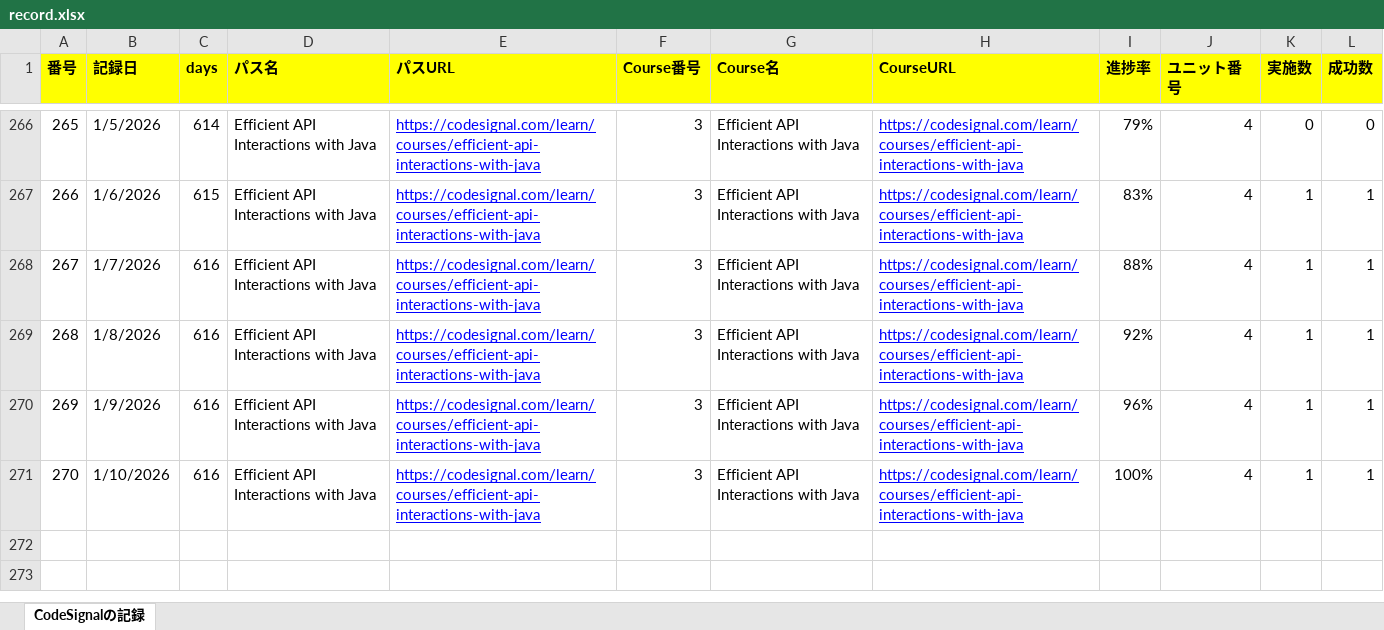
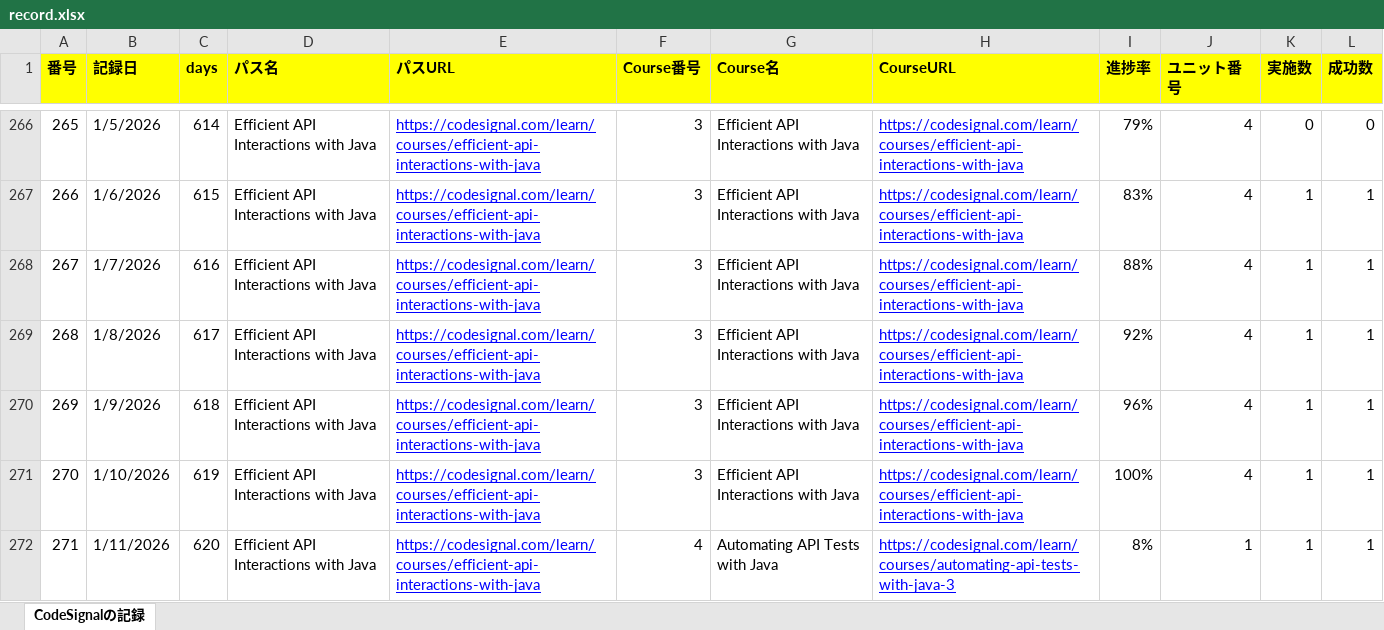
Before and after one commit to KenichiroArai/Blog, an Excel workbook: docs/CodeSignal/record.xlsx, sheet CodeSignalの記録, drawn as a sheet; only a part is shown, gaps mark what is left out; values as stored, in another font and other column widths than the file's, no borders; the diff names each change by its address in the sheet, - before the commit and + after, or states it on an @@ line.

```diff
--- a/docs/CodeSignal/record.xlsx (sheet CodeSignalの記録)
+++ b/docs/CodeSignal/record.xlsx (sheet CodeSignalの記録)
-C269 (days): 616
+C269 (days): 617
-C270 (days): 616
+C270 (days): 618
-C271 (days): 616
+C271 (days): 619
+row 272: 271 | 1/11/2026 | 620 | Efficient API Interactions with Java | https://codesignal.com/learn/courses/efficient-api-interactions-with-java | 4 | Automating API Tests with Java | https://codesignal.com/learn/courses/automating-api-tests-with-java-3 | 8% | 1 | 1 | 1
```
Also changed, not shown: docs/Cursor/record.xlsx, 2 other files.
